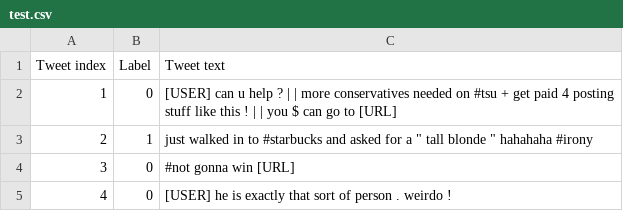
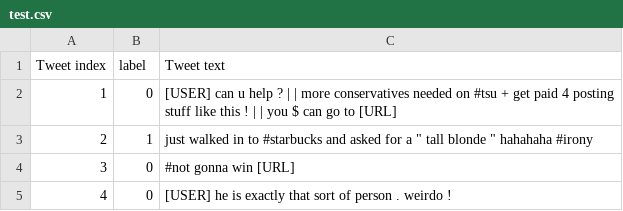
Before and after one commit to karenacorn99/Irony-Detection-in-English-Tweets, a CSV file: irony detection/preprocessed/taskA/test.csv, drawn as a sheet; only a part is shown.

```diff
--- a/irony detection/preprocessed/taskA/test.csv
+++ b/irony detection/preprocessed/taskA/test.csv
@@ -1,2 +1,2 @@
-Tweet index,Label,Tweet text
+Tweet index,label,Tweet text
 1,0,[USER] can u help ? | | more conservatives needed on #tsu + get paid 4 posting stuff like this ! | | you $ can go to [URL]
```
Also changed, not shown: irony detection/preprocessed/taskA/train.csv, 1 other file.
